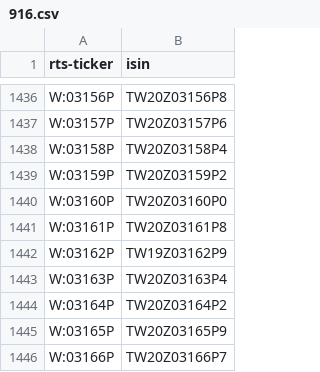
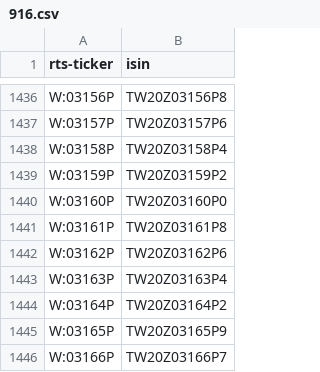
Before and after one commit to tradingview-dev/idc-expchains, a CSV file: isin/916.csv, drawn as a sheet; only a part is shown, gaps mark what is left out.

```diff
--- a/isin/916.csv
+++ b/isin/916.csv
@@ -1441,3 +1441,3 @@ W:03160P,TW20Z03160P0
 W:03161P,TW20Z03161P8
-W:03162P,TW19Z03162P9
+W:03162P,TW20Z03162P6
 W:03163P,TW20Z03163P4
```
Also changed, not shown: isin/920.csv, isin/964.csv, 3 other files.
